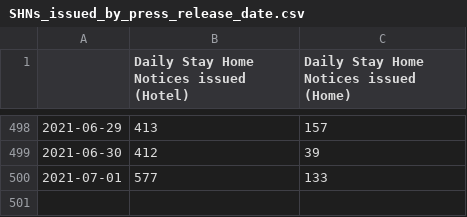
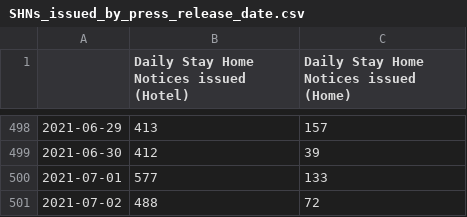
Before and after one commit to josesho/singapore-covid19-data, a CSV file: StayHomeNotices_and_QuarantineOrders/SHNs_issued_by_press_release_date.csv, drawn as a sheet; only a part is shown, gaps mark what is left out.

Commit message:
Automated update of COVID-19 data. (chrmbk)

```diff
--- a/StayHomeNotices_and_QuarantineOrders/SHNs_issued_by_press_release_date.csv
+++ b/StayHomeNotices_and_QuarantineOrders/SHNs_issued_by_press_release_date.csv
@@ -500 +500,2 @@
 2021-07-01,577,133
+2021-07-02,488,72
```
Also changed, not shown: NumberOfCases/EpidemicCurve.csv, StayHomeNotices_and_QuarantineOrders/Daily_Quarantine_Orders_Issued.csv, 6 other files.
